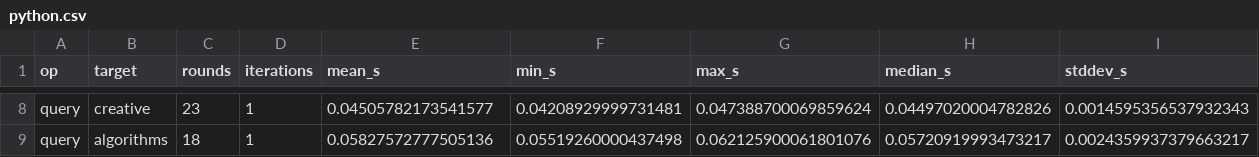
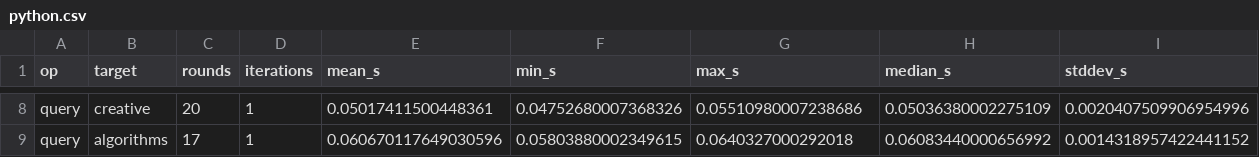
Before and after one commit to arvinduh/anagram_solver, a CSV file: benches/data/python.csv, drawn as a sheet; only a part is shown, gaps mark what is left out; the diff covers the shown part only; the diff names each change by its address in the sheet, - before the commit and + after, or states it on an @@ line.

```diff
--- a/benches/data/python.csv
+++ b/benches/data/python.csv
-C8 (rounds): 23
+C8 (rounds): 20
-E8 (mean_s): 0.04505782173541577
+E8 (mean_s): 0.05017411500448361
-F8 (min_s): 0.04208929999731481
+F8 (min_s): 0.04752680007368326
-G8 (max_s): 0.047388700069859624
+G8 (max_s): 0.05510980007238686
-H8 (median_s): 0.04497020004782826
+H8 (median_s): 0.05036380002275109
-I8 (stddev_s): 0.0014595356537932343
+I8 (stddev_s): 0.0020407509906954996
-C9 (rounds): 18
+C9 (rounds): 17
-E9 (mean_s): 0.05827572777505136
+E9 (mean_s): 0.060670117649030596
-F9 (min_s): 0.05519260000437498
+F9 (min_s): 0.05803880002349615
-G9 (max_s): 0.062125900061801076
+G9 (max_s): 0.0640327000292018
-H9 (median_s): 0.05720919993473217
+H9 (median_s): 0.06083440000656992
-I9 (stddev_s): 0.0024359937379663217
+I9 (stddev_s): 0.0014318957422441152
```
Also changed, not shown: 1 added row, 1 removed row and 30 edited cells elsewhere in this file, 11 other files.
